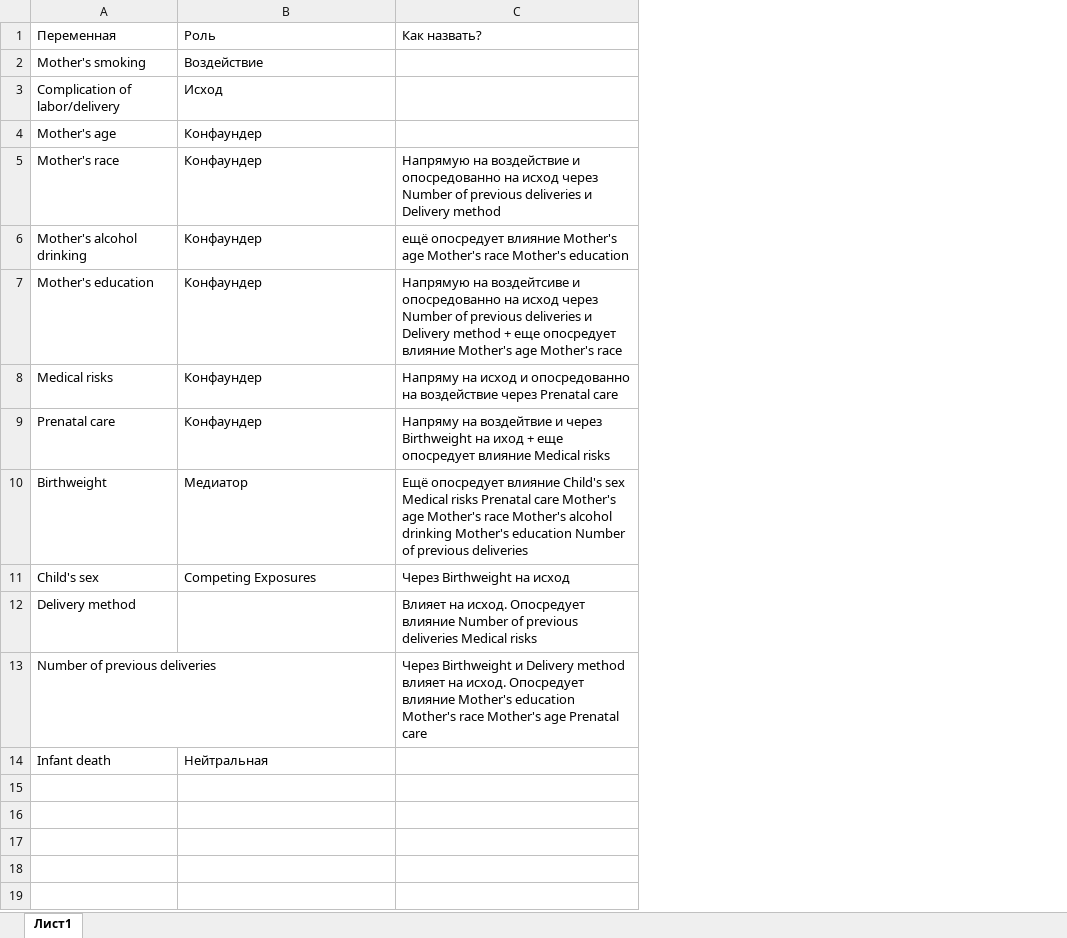
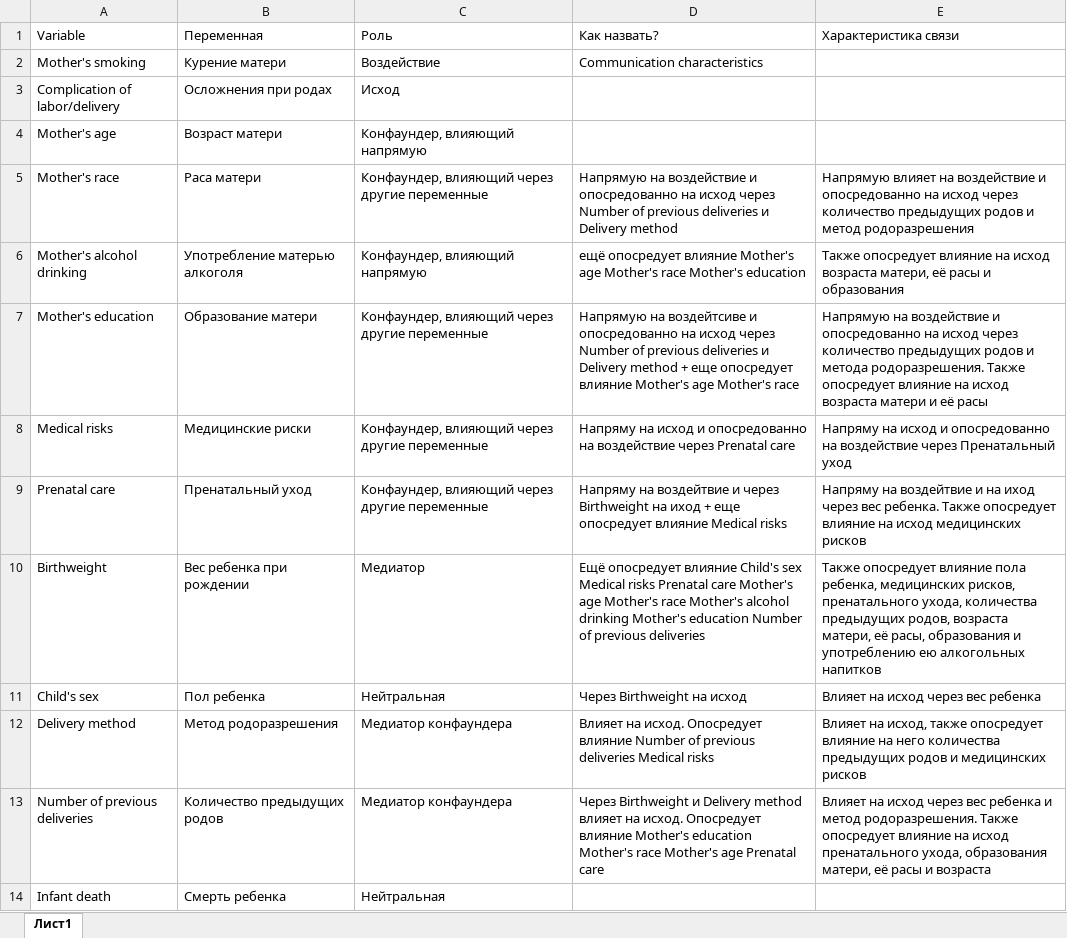
Before and after one commit to akspl/akspl_biostat_homework, an Excel workbook: multifactorial_analysis/DAG2.xlsx, sheet Лист1, drawn as a sheet; values as stored, in another font and other column widths than the file's, no borders; addresses are those after the commit; the diff names each change by its address in the sheet, - before the commit and + after, or states it on an @@ line.

```diff
--- a/multifactorial_analysis/DAG2.xlsx (sheet Лист1)
+++ b/multifactorial_analysis/DAG2.xlsx (sheet Лист1)
+column B (Переменная), rows 2-14: Курение матери | Осложнения при родах | Возраст матери | Раса матери | Употребление матерью алкоголя | Образование матери | Медицинские риски | Пренатальный уход | Вес ребенка при рождении | Пол ребенка | Метод родоразрешения | Количество предыдущих родов | Смерть ребенка
+column E (Характеристика связи), rows 5-13: Напрямую влияет на воздействие и опосредованно на исход через количество предыдущих родов и метод родоразрешения | Также опосредует влияние на исход возраста матери, её расы и образования | Напрямую на воздействие и опосредованно на исход через количество предыдущих родов и метода родоразрешения. Также опосредует влияние на исход возраста матери и её расы | Напряму на исход и опосредованно на воздействие через Пренатальный уход | Напряму на воздейтвие и на иход через вес ребенка. Также опосредует влияние на исход медицинских рисков | Также опосредует влияние пола ребенка, медицинских рисков, пренатального ухода, количества предыдущих родов, возраста матери, её расы, образования и употреблению ею алкогольных напитков | Влияет на исход через вес ребенка | Влияет на исход, также опосредует влияние на него количества предыдущих родов и медицинских рисков | Влияет на исход через вес ребенка и метод родоразрешения. Также опосредует влияние на исход пренатального ухода, образования матери, её расы и возраста
-A1: Переменная
+A1: Variable
-D2 (Как назвать?): (empty)
+D2 (Как назвать?): Communication characteristics
-C4 (Роль): Конфаундер
+C4 (Роль): Конфаундер, влияющий напрямую
-C5 (Роль): Конфаундер
+C5 (Роль): Конфаундер, влияющий через другие переменные
-C6 (Роль): Конфаундер
+C6 (Роль): Конфаундер, влияющий напрямую
-C7:C9 (Роль): Конфаундер
+C7:C9 (Роль): Конфаундер, влияющий через другие переменные
-C11 (Роль): Competing Exposures
+C11 (Роль): Нейтральная
-C12:C13 (Роль): (empty)
+C12:C13 (Роль): Медиатор конфаундера
```
Also changed, not shown: multifactorial_analysis/DAG1.xlsx, 9 other files.
